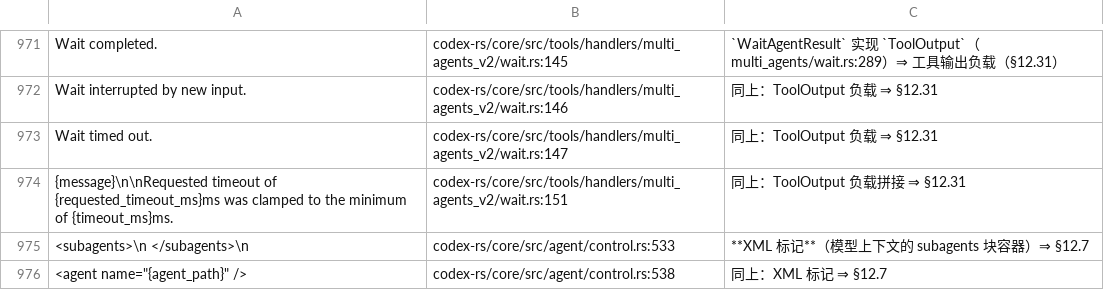
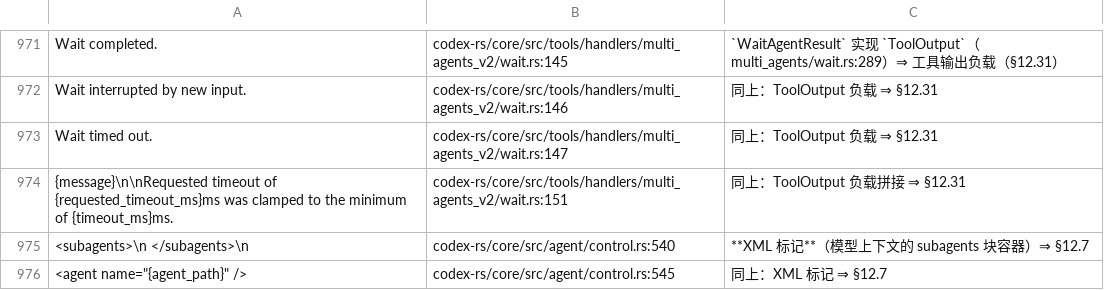
Before and after one commit to clearnature/codex, a TSV file: codex-rs/i18n/not-translated-unwrapped.tsv, drawn as a sheet; only a part is shown, gaps mark what is left out.

```diff
--- a/codex-rs/i18n/not-translated-unwrapped.tsv
+++ b/codex-rs/i18n/not-translated-unwrapped.tsv
@@ -974,3 +974,3 @@ Wait timed out.	codex-rs/core/src/tools/handlers/multi_agents_v2/wait.rs:147	同
 {message}\n\nRequested timeout of {requested_timeout_ms}ms was clamped to the minimum of {timeout_ms}ms.	codex-rs/core/src/tools/handlers/multi_agents_v2/wait.rs:151	同上：ToolOutput 负载拼接 ⇒ §12.31
-  <subagents>\n  </subagents>\n	codex-rs/core/src/agent/control.rs:533	**XML 标记**（模型上下文的 subagents 块容器）⇒ §12.7
-<agent name="{agent_path}" />	codex-rs/core/src/agent/control.rs:538	同上：XML 标记 ⇒ §12.7
+  <subagents>\n  </subagents>\n	codex-rs/core/src/agent/control.rs:540	**XML 标记**（模型上下文的 subagents 块容器）⇒ §12.7
+<agent name="{agent_path}" />	codex-rs/core/src/agent/control.rs:545	同上：XML 标记 ⇒ §12.7
```
Also changed, not shown: 2 other files.
